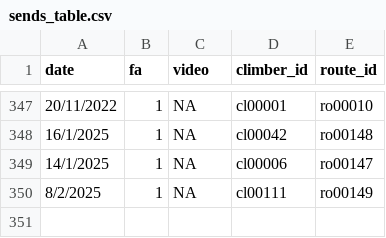
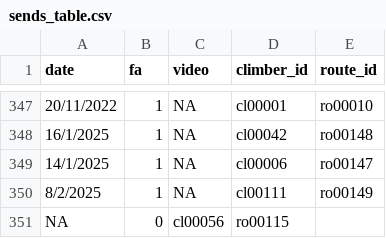
Before and after one commit to 9cpluss/hardest-climbs, a CSV file: data/sends_table.csv, drawn as a sheet; only a part is shown, gaps mark what is left out; the diff names each change by its address in the sheet, - before the commit and + after, or states it on an @@ line.

Commit message:
New data

```diff
--- a/data/sends_table.csv
+++ b/data/sends_table.csv
+row 351: NA | 0 | cl00056 | ro00115
```
Also changed, not shown: 1 other file.
